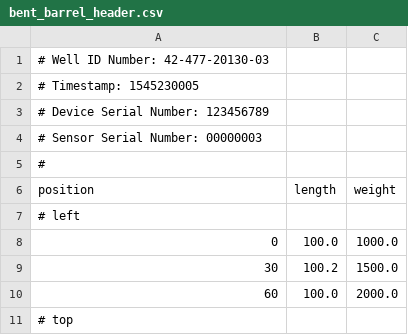
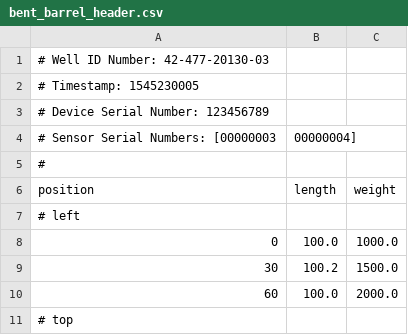
Before and after one commit to dzhang123/DynaCard, a CSV file: CPlusDeliverable/example_data/bent_barrel_header.csv, drawn as a sheet; only a part is shown.

Commit message:
updated json for sensors

```diff
--- a/CPlusDeliverable/example_data/bent_barrel_header.csv
+++ b/CPlusDeliverable/example_data/bent_barrel_header.csv
@@ -3,3 +3,3 @@
 # Device Serial Number: 123456789
-# Sensor Serial Number: 00000003
+# Sensor Serial Numbers: [00000003,00000004]
 #
```
Also changed, not shown: 1 other file.
